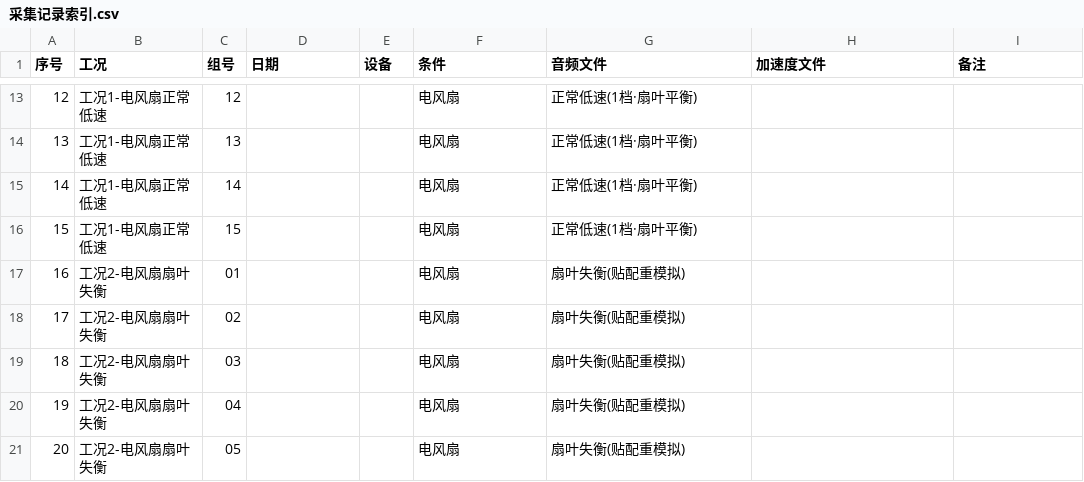
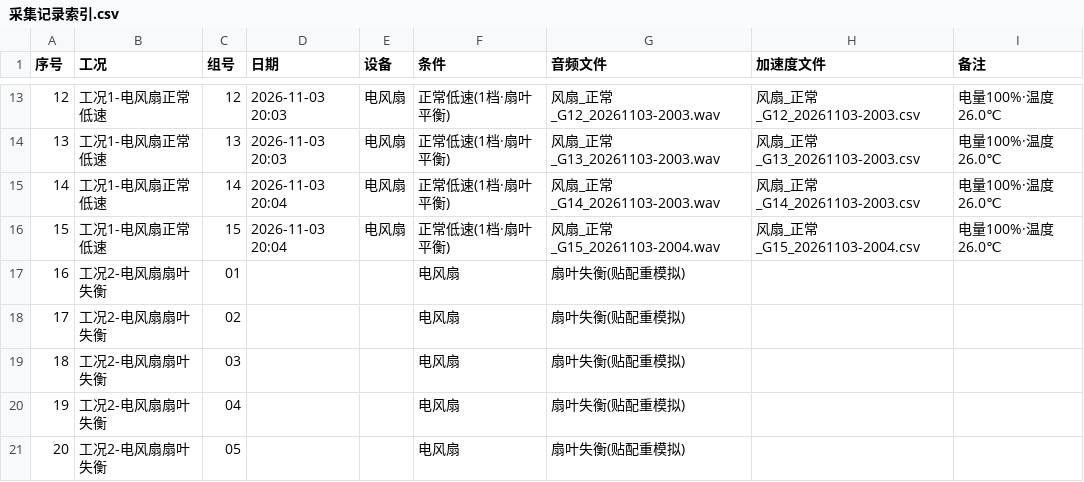
Before and after one commit to W137191/ICEC-2026-0183-ZhangJunming, a CSV file: 02-20Days-Challenge/项目三-手机声振诊断/raw_data/采集记录索引.csv, drawn as a sheet; only a part is shown, gaps mark what is left out; the diff covers the shown part only.

```diff
--- a/02-20Days-Challenge/项目三-手机声振诊断/raw_data/采集记录索引.csv
+++ b/02-20Days-Challenge/项目三-手机声振诊断/raw_data/采集记录索引.csv
@@ -13,5 +13,5 @@
-12,工况1-电风扇正常低速,12,,,电风扇,正常低速(1档·扇叶平衡),,
-13,工况1-电风扇正常低速,13,,,电风扇,正常低速(1档·扇叶平衡),,
-14,工况1-电风扇正常低速,14,,,电风扇,正常低速(1档·扇叶平衡),,
-15,工况1-电风扇正常低速,15,,,电风扇,正常低速(1档·扇叶平衡),,
+12,工况1-电风扇正常低速,12,2026-11-03 20:03,电风扇,正常低速(1档·扇叶平衡),风扇_正常_G12_20261103-2003.wav,风扇_正常_G12_20261103-2003.csv,电量100%·温度26.0℃
+13,工况1-电风扇正常低速,13,2026-11-03 20:03,电风扇,正常低速(1档·扇叶平衡),风扇_正常_G13_20261103-2003.wav,风扇_正常_G13_20261103-2003.csv,电量100%·温度26.0℃
+14,工况1-电风扇正常低速,14,2026-11-03 20:04,电风扇,正常低速(1档·扇叶平衡),风扇_正常_G14_20261103-2003.wav,风扇_正常_G14_20261103-2003.csv,电量100%·温度26.0℃
+15,工况1-电风扇正常低速,15,2026-11-03 20:04,电风扇,正常低速(1档·扇叶平衡),风扇_正常_G15_20261103-2004.wav,风扇_正常_G15_20261103-2004.csv,电量100%·温度26.0℃
 16,工况2-电风扇扇叶失衡,01,,,电风扇,扇叶失衡(贴配重模拟),,
```
Also changed, not shown: 66 edited cells elsewhere in this file, 35 other files.
